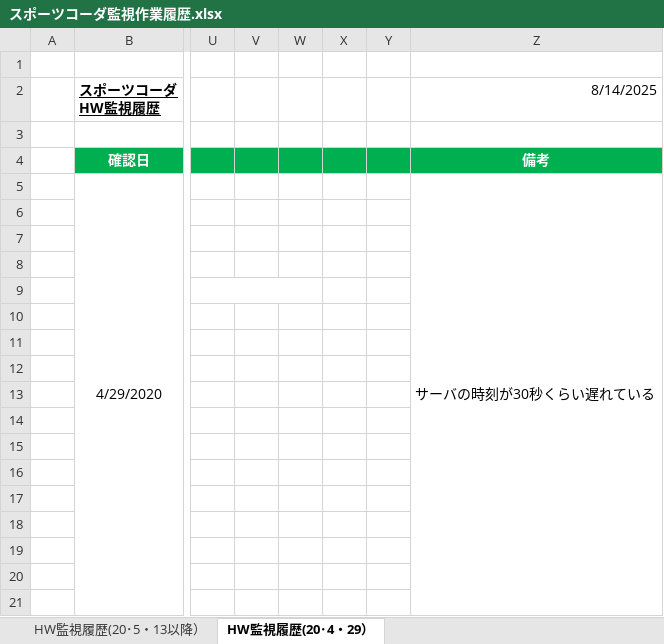
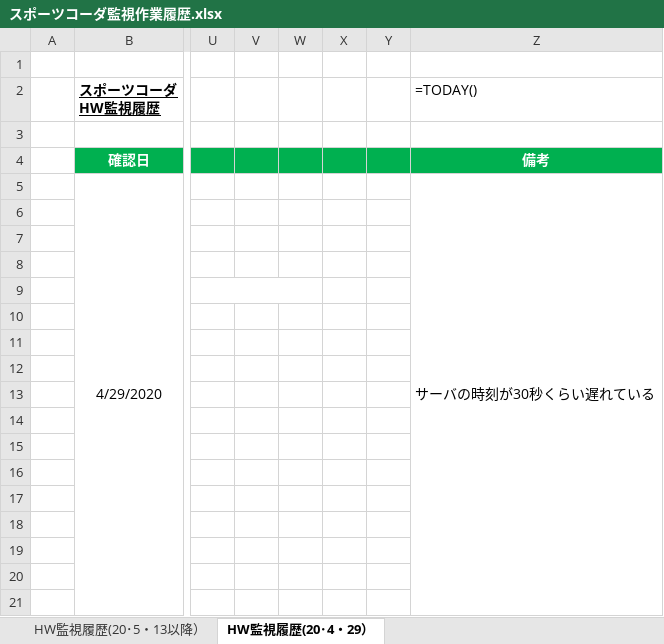
Before and after one commit to Yota-Hirose/server_monitor_tools, an Excel workbook: data/スポーツコーダ監視作業履歴.xlsx, sheet HW監視履歴(20･4・29）, drawn as a sheet; only a part is shown, gaps mark what is left out; values as stored, in another font and other column widths than the file's, no borders; formulas without a stored value are shown as written; the diff names each change by its address in the sheet, - before the commit and + after, or states it on an @@ line.

```diff
--- a/data/スポーツコーダ監視作業履歴.xlsx (sheet HW監視履歴(20･4・29）)
+++ b/data/スポーツコーダ監視作業履歴.xlsx (sheet HW監視履歴(20･4・29）)
-Z2: 8/14/2025
+Z2: =TODAY()
```
Also changed, not shown: sheet HW監視履歴(20･5・13以降）.
